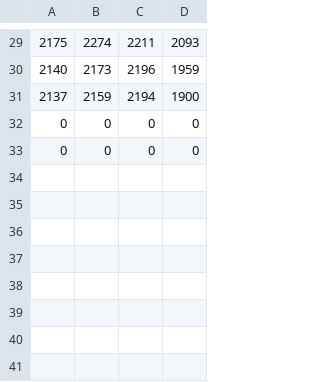
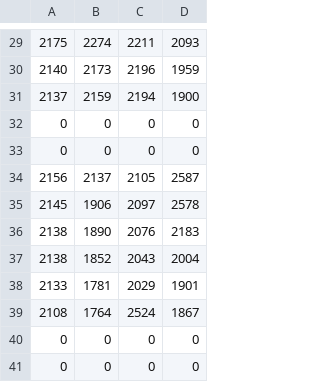
Before and after one commit to ldiegos/BatteryPlanner, a TSV file: BatteryPlanner/Data/LockSeries_4S8P.tsv, drawn as a sheet; only a part is shown, gaps mark what is left out.

```diff
--- a/BatteryPlanner/Data/LockSeries_4S8P.tsv
+++ b/BatteryPlanner/Data/LockSeries_4S8P.tsv
@@ -33 +33,9 @@
 0	0	0	0
+2156	2137	2105	2587
+2145	1906	2097	2578
+2138	1890	2076	2183
+2138	1852	2043	2004
+2133	1781	2029	1901
+2108	1764	2524	1867
+0	0	0	0
+0	0	0	0
```
Also changed, not shown: BatteryPlanner/Data/all_batteries.csv, BatteryPlanner/Data/pending_batteries.csv, 2 other files.
